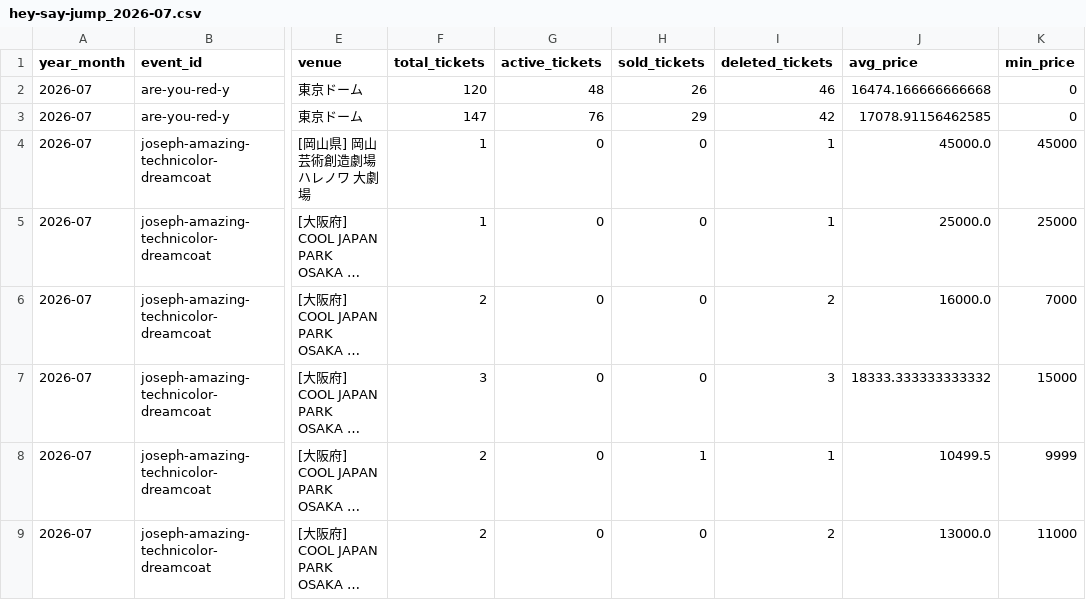
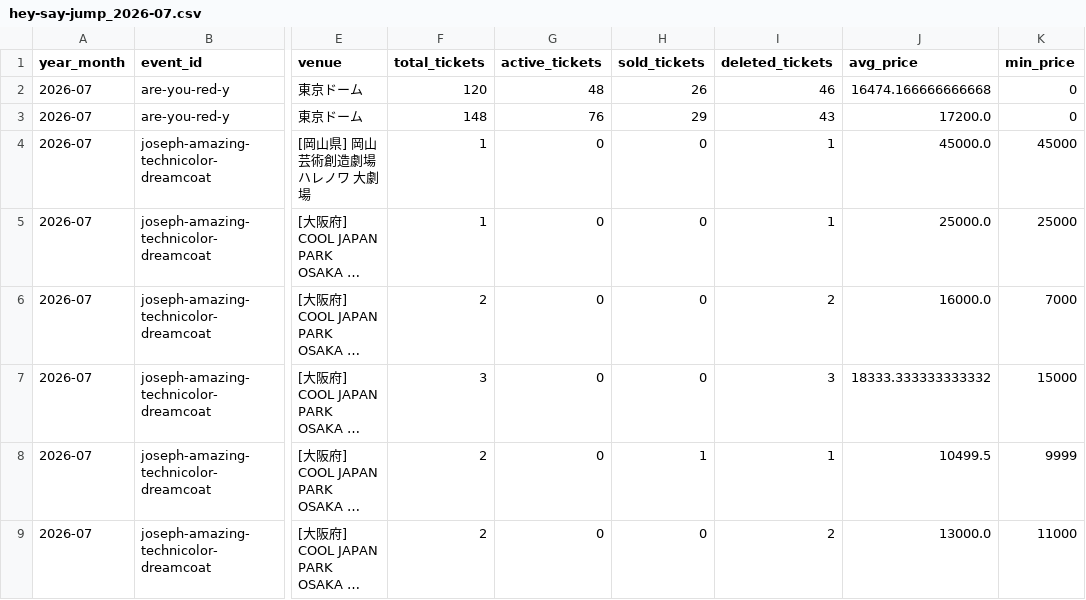
Before and after one commit to hiro8-0215/tiketen_scraping, a CSV file: data/market_snapshot/hey-say-jump_2026-07.csv, drawn as a sheet; only a part is shown, gaps mark what is left out; long unchanged cells end in …; the diff names each change by its address in the sheet, - before the commit and + after, or states it on an @@ line.

```diff
--- a/data/market_snapshot/hey-say-jump_2026-07.csv
+++ b/data/market_snapshot/hey-say-jump_2026-07.csv
-F3 (total_tickets): 147
+F3 (total_tickets): 148
-I3 (deleted_tickets): 42
+I3 (deleted_tickets): 43
-J3 (avg_price): 17078.91156462585
+J3 (avg_price): 17200.0
```
Also changed, not shown: data/market_snapshot/acees_2026-07.csv, data/market_snapshot/key-to-lit_2026-07.csv, 53 other files.
